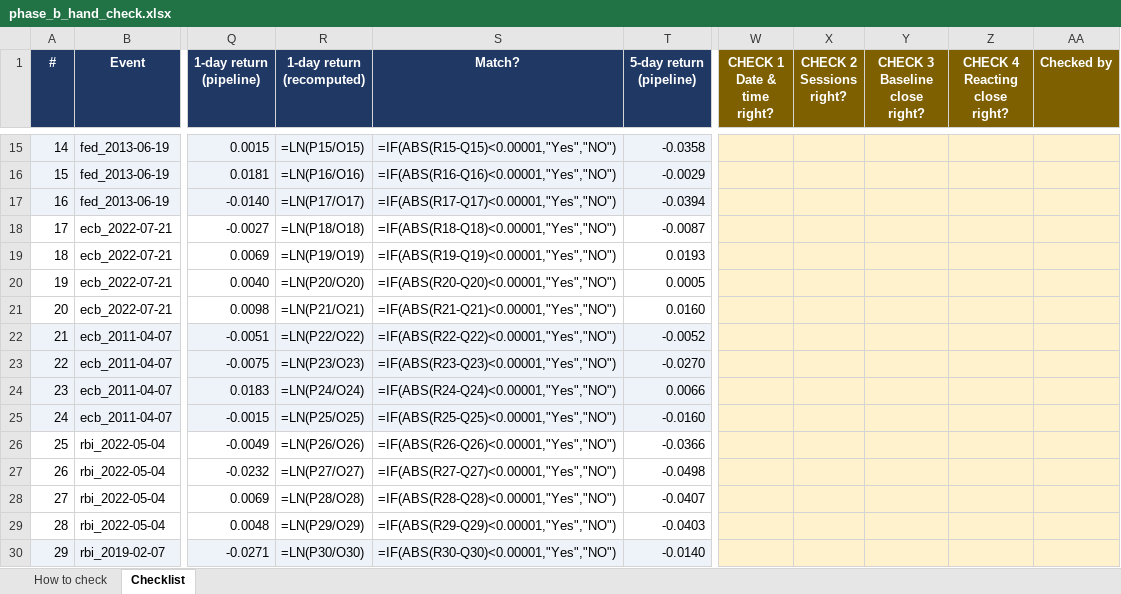
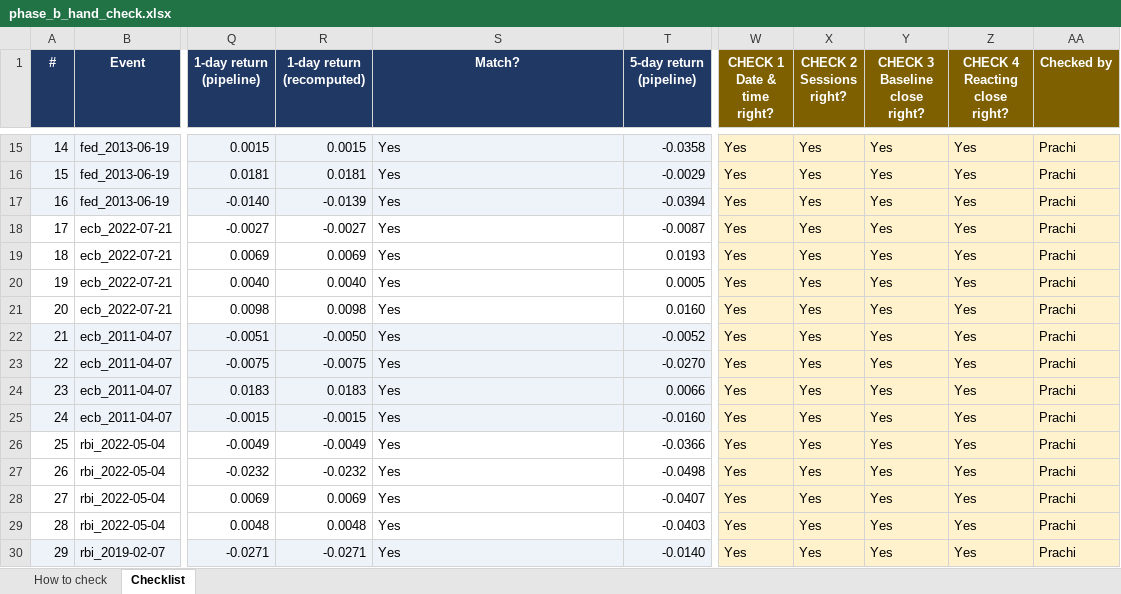
Before and after one commit to GauravJaypatre/MoTrans, an Excel workbook: docs/phase_b_hand_check.xlsx, sheet Checklist, drawn as a sheet; only a part is shown, gaps mark what is left out; values as stored, in another font and other column widths than the file's, no borders; formulas without a stored value are shown as written; the diff covers the shown part only; the diff names each change by its address in the sheet, - before the commit and + after, or states it on an @@ line.

Commit message:
Phase B gate passed: hand-check signed off (40/40 rows)
- docs/phase_b_hand_check.xlsx: all checks Yes, reviewed by Prachi
- hand_check.py no longer overwrites a reviewed workbook
- ignore Office lock files; ISS-016 resolved; GATE-B recorded

Co-Authored-By: GauravJaypatre <jaypatregaurav81@gmail.com>

```diff
--- a/docs/phase_b_hand_check.xlsx (sheet Checklist)
+++ b/docs/phase_b_hand_check.xlsx (sheet Checklist)
-R15 (1-day return (recomputed)): =LN(P15/O15)
+R15 (1-day return (recomputed)): 0.0015
-S15 (Match?): =IF(ABS(R15-Q15)<0.00001,"Yes","NO")
+S15 (Match?): Yes
-W15:W30 (CHECK 1 Date & time right?): (empty)
+W15:W30 (CHECK 1 Date & time right?): Yes
-X15:X30 (CHECK 2 Sessions right?): (empty)
+X15:X30 (CHECK 2 Sessions right?): Yes
-Y15:Y30 (CHECK 3 Baseline close right?): (empty)
+Y15:Y30 (CHECK 3 Baseline close right?): Yes
-Z15:Z30 (CHECK 4 Reacting close right?): (empty)
+Z15:Z30 (CHECK 4 Reacting close right?): Yes
-AA15:AA30 (Checked by): (empty)
+AA15:AA30 (Checked by): Prachi
-R16 (1-day return (recomputed)): =LN(P16/O16)
+R16 (1-day return (recomputed)): 0.0181
-S16 (Match?): =IF(ABS(R16-Q16)<0.00001,"Yes","NO")
+S16 (Match?): Yes
-R17 (1-day return (recomputed)): =LN(P17/O17)
+R17 (1-day return (recomputed)): -0.0139
-S17 (Match?): =IF(ABS(R17-Q17)<0.00001,"Yes","NO")
+S17 (Match?): Yes
-R18 (1-day return (recomputed)): =LN(P18/O18)
+R18 (1-day return (recomputed)): -0.0027
-S18 (Match?): =IF(ABS(R18-Q18)<0.00001,"Yes","NO")
+S18 (Match?): Yes
-R19 (1-day return (recomputed)): =LN(P19/O19)
+R19 (1-day return (recomputed)): 0.0069
-S19 (Match?): =IF(ABS(R19-Q19)<0.00001,"Yes","NO")
+S19 (Match?): Yes
-R20 (1-day return (recomputed)): =LN(P20/O20)
+R20 (1-day return (recomputed)): 0.0040
-S20 (Match?): =IF(ABS(R20-Q20)<0.00001,"Yes","NO")
+S20 (Match?): Yes
-R21 (1-day return (recomputed)): =LN(P21/O21)
+R21 (1-day return (recomputed)): 0.0098
-S21 (Match?): =IF(ABS(R21-Q21)<0.00001,"Yes","NO")
+S21 (Match?): Yes
-R22 (1-day return (recomputed)): =LN(P22/O22)
+R22 (1-day return (recomputed)): -0.0050
-S22 (Match?): =IF(ABS(R22-Q22)<0.00001,"Yes","NO")
+S22 (Match?): Yes
-R23 (1-day return (recomputed)): =LN(P23/O23)
+R23 (1-day return (recomputed)): -0.0075
-S23 (Match?): =IF(ABS(R23-Q23)<0.00001,"Yes","NO")
+S23 (Match?): Yes
-R24 (1-day return (recomputed)): =LN(P24/O24)
+R24 (1-day return (recomputed)): 0.0183
-S24 (Match?): =IF(ABS(R24-Q24)<0.00001,"Yes","NO")
+S24 (Match?): Yes
-R25 (1-day return (recomputed)): =LN(P25/O25)
+R25 (1-day return (recomputed)): -0.0015
-S25 (Match?): =IF(ABS(R25-Q25)<0.00001,"Yes","NO")
+S25 (Match?): Yes
-R26 (1-day return (recomputed)): =LN(P26/O26)
+R26 (1-day return (recomputed)): -0.0049
-S26 (Match?): =IF(ABS(R26-Q26)<0.00001,"Yes","NO")
+S26 (Match?): Yes
-R27 (1-day return (recomputed)): =LN(P27/O27)
+R27 (1-day return (recomputed)): -0.0232
-S27 (Match?): =IF(ABS(R27-Q27)<0.00001,"Yes","NO")
+S27 (Match?): Yes
-R28 (1-day return (recomputed)): =LN(P28/O28)
+R28 (1-day return (recomputed)): 0.0069
-S28 (Match?): =IF(ABS(R28-Q28)<0.00001,"Yes","NO")
+S28 (Match?): Yes
-R29 (1-day return (recomputed)): =LN(P29/O29)
+R29 (1-day return (recomputed)): 0.0048
-S29 (Match?): =IF(ABS(R29-Q29)<0.00001,"Yes","NO")
+S29 (Match?): Yes
-R30 (1-day return (recomputed)): =LN(P30/O30)
+R30 (1-day return (recomputed)): -0.0271
-S30 (Match?): =IF(ABS(R30-Q30)<0.00001,"Yes","NO")
+S30 (Match?): Yes
```
Also changed, not shown: 168 edited cells elsewhere in this sheet, 4 other files.
